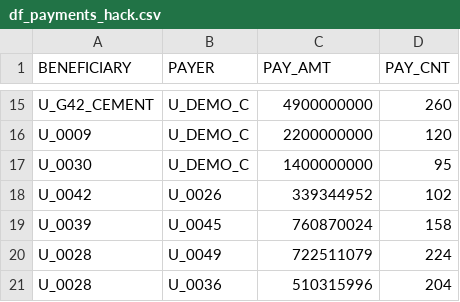
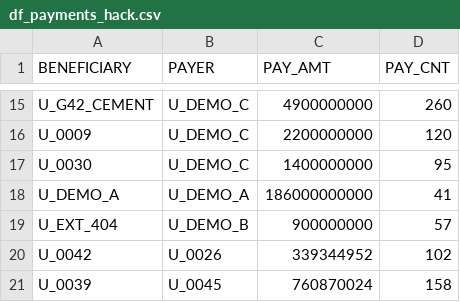
Before and after one commit to HPAINH/Test-our-agent-yuzhdag-vpered, a CSV file: data_synthetic/df_payments_hack.csv, drawn as a sheet; only a part is shown, gaps mark what is left out; the shorter side is filled out with more unchanged rows.

```diff
--- a/data_synthetic/df_payments_hack.csv
+++ b/data_synthetic/df_payments_hack.csv
@@ -17,2 +17,4 @@ U_0009,U_DEMO_C,2200000000,120
 U_0030,U_DEMO_C,1400000000,95
+U_DEMO_A,U_DEMO_A,186000000000,41
+U_EXT_404,U_DEMO_B,900000000,57
 U_0042,U_0026,339344952,102
```
Also changed, not shown: data_synthetic/df_Uid_data_hack.csv, 43 other files.
